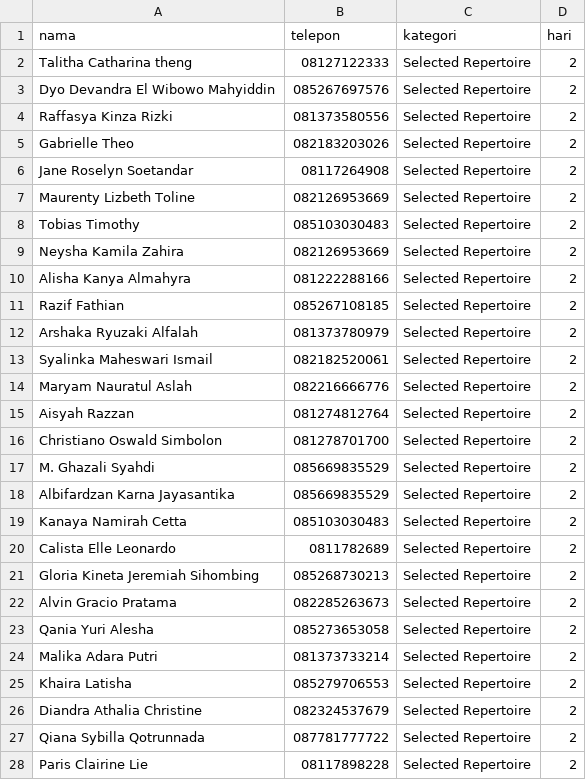
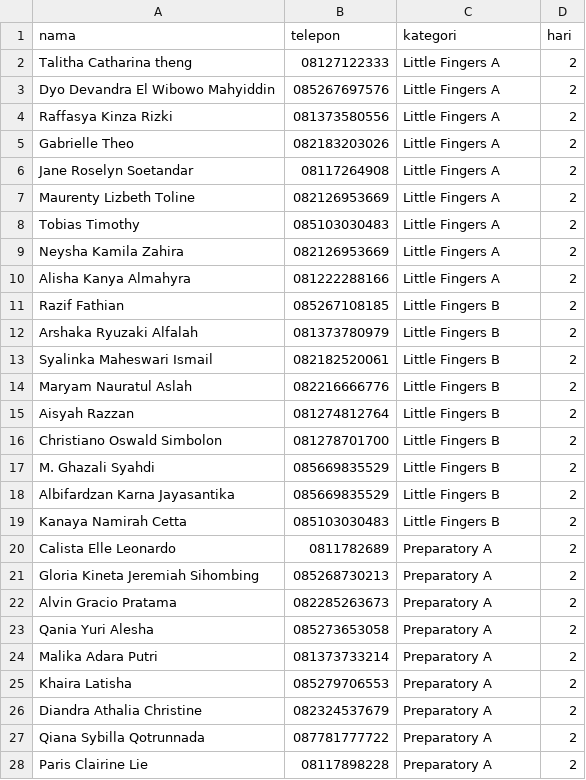
Before and after one commit to 2023110105-png/3ons-tiketing, a CSV file: api-server/data/day2.csv, drawn as a sheet; only a part is shown; the diff covers the shown part only.

```diff
--- a/api-server/data/day2.csv
+++ b/api-server/data/day2.csv
@@ -1,28 +1,28 @@
 nama,telepon,kategori,hari
-Talitha Catharina theng,08127122333,Selected Repertoire,2
-Dyo Devandra El Wibowo Mahyiddin,085267697576,Selected Repertoire,2
-Raffasya Kinza Rizki ,081373580556,Selected Repertoire,2
-Gabrielle Theo,082183203026,Selected Repertoire,2
-Jane Roselyn Soetandar,08117264908,Selected Repertoire,2
-Maurenty Lizbeth Toline,082126953669,Selected Repertoire,2
-Tobias Timothy,085103030483,Selected Repertoire,2
-Neysha Kamila Zahira,082126953669,Selected Repertoire,2
-Alisha Kanya Almahyra,081222288166,Selected Repertoire,2
-Razif Fathian,085267108185,Selected Repertoire,2
-Arshaka Ryuzaki Alfalah,081373780979,Selected Repertoire,2
-Syalinka Maheswari Ismail,082182520061,Selected Repertoire,2
-Maryam Nauratul Aslah,082216666776,Selected Repertoire,2
-Aisyah Razzan,081274812764,Selected Repertoire,2
-Christiano Oswald Simbolon,081278701700,Selected Repertoire,2
-M. Ghazali Syahdi,085669835529,Selected Repertoire,2
-Albifardzan Karna Jayasantika,085669835529,Selected Repertoire,2
-Kanaya Namirah Cetta,085103030483,Selected Repertoire,2
-Calista Elle Leonardo,0811782689,Selected Repertoire,2
-Gloria Kineta Jeremiah Sihombing,085268730213,Selected Repertoire,2
-Alvin Gracio Pratama ,082285263673,Selected Repertoire,2
-Qania Yuri Alesha,085273653058,Selected Repertoire,2
-Malika Adara Putri,081373733214,Selected Repertoire,2
-Khaira Latisha,085279706553,Selected Repertoire,2
-Diandra Athalia Christine,082324537679,Selected Repertoire,2
-Qiana Sybilla Qotrunnada,087781777722,Selected Repertoire,2
-Paris Clairine Lie ,08117898228,Selected Repertoire,2
+Talitha Catharina theng,08127122333,Little Fingers A,2
+Dyo Devandra El Wibowo Mahyiddin,085267697576,Little Fingers A,2
+Raffasya Kinza Rizki ,081373580556,Little Fingers A,2
+Gabrielle Theo,082183203026,Little Fingers A,2
+Jane Roselyn Soetandar,08117264908,Little Fingers A,2
+Maurenty Lizbeth Toline,082126953669,Little Fingers A,2
+Tobias Timothy,085103030483,Little Fingers A,2
+Neysha Kamila Zahira,082126953669,Little Fingers A,2
+Alisha Kanya Almahyra,081222288166,Little Fingers A,2
+Razif Fathian,085267108185,Little Fingers B,2
+Arshaka Ryuzaki Alfalah,081373780979,Little Fingers B,2
+Syalinka Maheswari Ismail,082182520061,Little Fingers B,2
+Maryam Nauratul Aslah,082216666776,Little Fingers B,2
+Aisyah Razzan,081274812764,Little Fingers B,2
+Christiano Oswald Simbolon,081278701700,Little Fingers B,2
+M. Ghazali Syahdi,085669835529,Little Fingers B,2
+Albifardzan Karna Jayasantika,085669835529,Little Fingers B,2
+Kanaya Namirah Cetta,085103030483,Little Fingers B,2
+Calista Elle Leonardo,0811782689,Preparatory A,2
+Gloria Kineta Jeremiah Sihombing,085268730213,Preparatory A,2
+Alvin Gracio Pratama ,082285263673,Preparatory A,2
+Qania Yuri Alesha,085273653058,Preparatory A,2
+Malika Adara Putri,081373733214,Preparatory A,2
+Khaira Latisha,085279706553,Preparatory A,2
+Diandra Athalia Christine,082324537679,Preparatory A,2
+Qiana Sybilla Qotrunnada,087781777722,Preparatory A,2
+Paris Clairine Lie ,08117898228,Preparatory A,2
```
Also changed, not shown: 127 edited cells elsewhere in this file, 15 other files.
